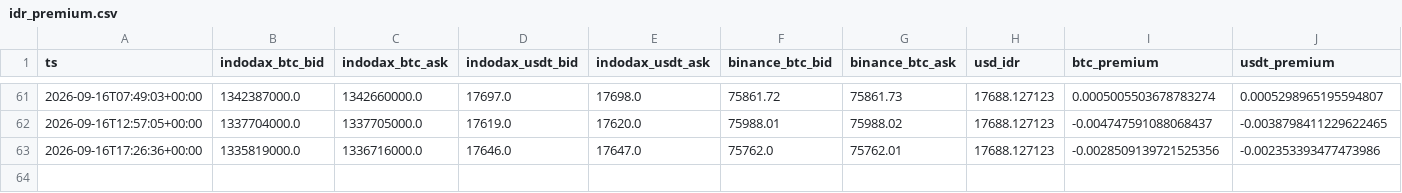
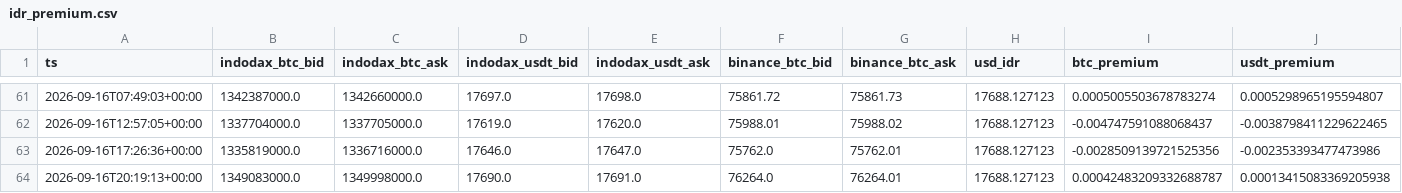
Before and after one commit to muhammadhamkah/Skymagic, a CSV file: research/data/idr_premium.csv, drawn as a sheet; only a part is shown, gaps mark what is left out; the diff names each change by its address in the sheet, - before the commit and + after, or states it on an @@ line.

```diff
--- a/research/data/idr_premium.csv
+++ b/research/data/idr_premium.csv
+row 64: 2026-09-16T20:19:13+00:00 | 1349083000.0 | 1349998000.0 | 17690.0 | 17691.0 | 76264.0 | 76264.01 | 17688.127123 | 0.00042483209332688787 | 0.00013415083369205938
```
